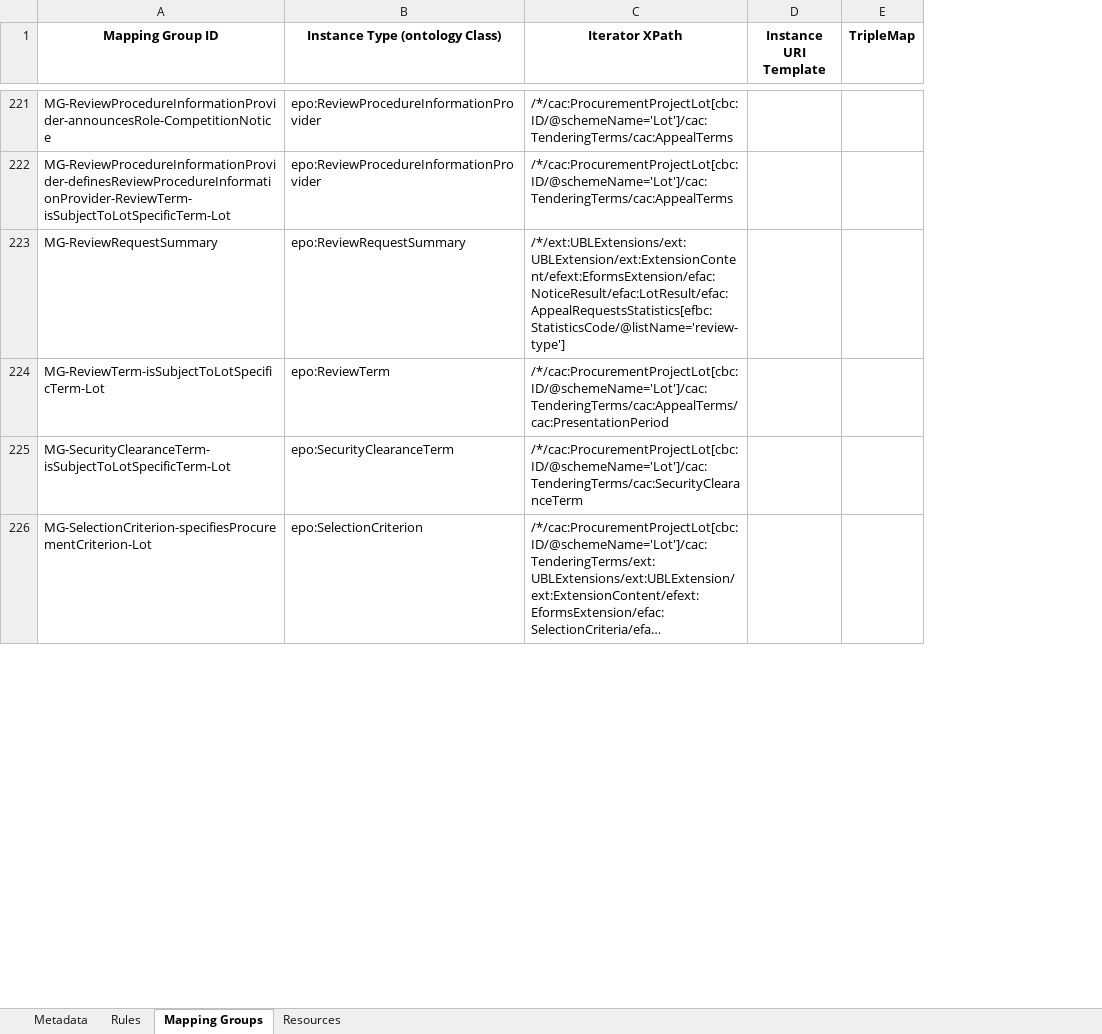
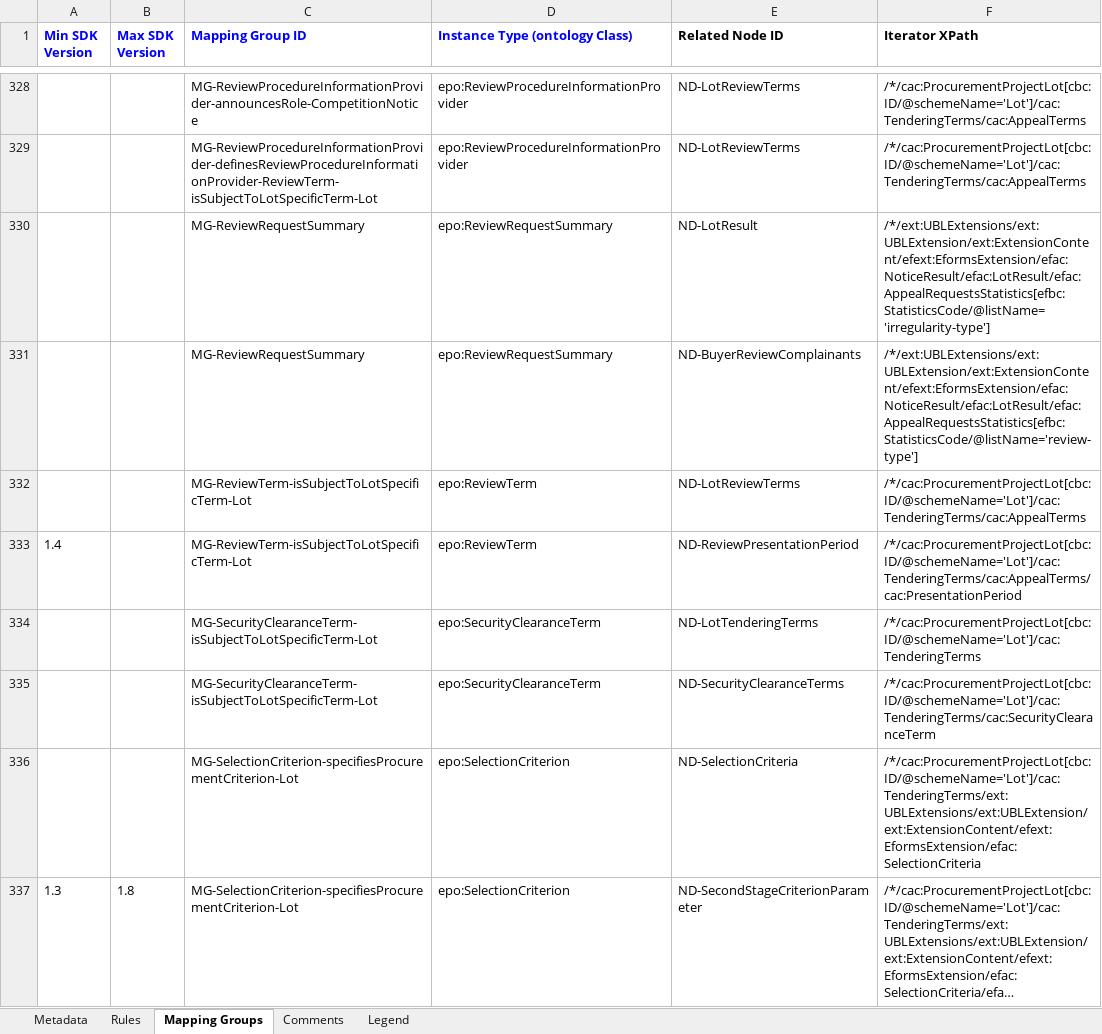
Before and after one commit to OP-TED/ted-rdf-mapping-eforms, an Excel workbook: mappings/package_eforms_sdk1.8_epo4.0/transformation/conceptual_mappings.xlsx, sheet Mapping Groups, drawn as a sheet; only a part is shown, gaps mark what is left out; long unchanged cells end in …; values as stored, in another font and other column widths than the file's, no borders; charts and pictures not drawn; removed rows and columns are numbered as before the commit, all else as after; the diff covers the shown part only; the diff names each change by its address in the sheet, - before the commit and + after, or states it on an @@ line.

```diff
--- a/mappings/package_eforms_sdk1.8_epo4.0/transformation/conceptual_mappings.xlsx (sheet Mapping Groups)
+++ b/mappings/package_eforms_sdk1.8_epo4.0/transformation/conceptual_mappings.xlsx (sheet Mapping Groups)
-sheet tab: Resources
+sheet tab: Comments
+sheet tab: Legend
+column A (Min SDK Version), row 333: 1.4; row 337: 1.3
+column B (Max SDK Version), row 337: 1.8
+column E (Related Node ID), rows 328-329: ND-LotReviewTerms | ND-LotReviewTerms; row 331: ND-BuyerReviewComplainants; row 333: ND-ReviewPresentationPeriod; row 335: ND-SecurityClearanceTerms; row 337: ND-SecondStageCriterionParameter
-column D (Instance URI Template), empty
-column E (TripleMap), empty
@@ C1:D1 alignment: center → left, text colour: black → #0000FF @@
-F1 alignment: center
+F1 alignment: left
+row 330:  |  | MG-ReviewRequestSummary | epo:ReviewRequestSummary | ND-LotResult | /*/ext:UBLExtensions/ext:UBLExtension/ext:ExtensionContent/efext:EformsExtension/efac:NoticeResult/efac:LotResult/efac:AppealRequestsStatistics[efbc:StatisticsCode/@listName='irregularity-type']
+row 332:  |  | MG-ReviewTerm-isSubjectToLotSpecificTerm-Lot | epo:ReviewTerm | ND-LotReviewTerms | /*/cac:ProcurementProjectLot[cbc:ID/@schemeName='Lot']/cac:TenderingTerms/cac:AppealTerms
+row 334:  |  | MG-SecurityClearanceTerm-isSubjectToLotSpecificTerm-Lot | epo:SecurityClearanceTerm | ND-LotTenderingTerms | /*/cac:ProcurementProjectLot[cbc:ID/@schemeName='Lot']/cac:TenderingTerms
+row 336:  |  | MG-SelectionCriterion-specifiesProcurementCriterion-Lot | epo:SelectionCriterion | ND-SelectionCriteria | /*/cac:ProcurementProjectLot[cbc:ID/@schemeName='Lot']/cac:TenderingTerms/ext:UBLExtensions/ext:UBLExtension/ext:ExtensionContent/efext:EformsExtension/efac:SelectionCriteria
```
Also changed, not shown: 116 added rows, 1 removed row and 17 moved rows elsewhere in this sheet, sheet Rules, sheet Comments, sheet Metadata, hidden cells, charts or pictures, mappings/package_eforms_sdk1.13_epo4.0/transformation/conceptual_mappings.xlsx, mappings/package_eforms_sdk1.3_epo4.0/transformation/conceptual_mappings.xlsx, 8 other files.
